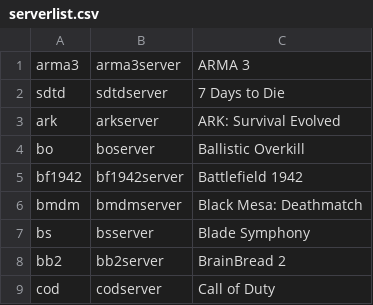
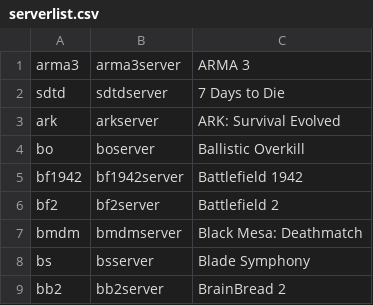
Before and after one commit to skyhoshi/LinuxGSM, a CSV file: lgsm/data/serverlist.csv, drawn as a sheet; only a part is shown; the shorter side is filled out with more unchanged rows; the diff names each change by its address in the sheet, - before the commit and + after, or states it on an @@ line.

Commit message:
added BF2

```diff
--- a/lgsm/data/serverlist.csv
+++ b/lgsm/data/serverlist.csv
+row 6: bf2 | bf2server | Battlefield 2
```
